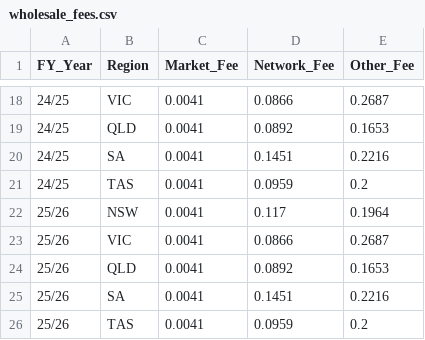
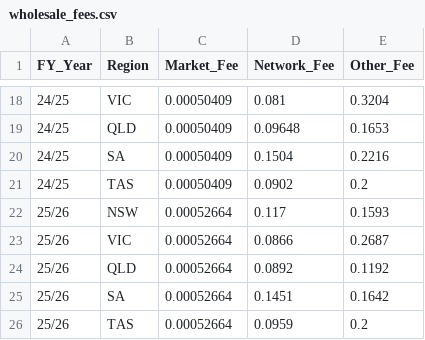
Before and after one commit to Alfi-Syahrin21/app-solar-energy-v2, a CSV file: dataset/wholesale_fees.csv, drawn as a sheet; only a part is shown, gaps mark what is left out; the diff covers the shown part only.

```diff
--- a/dataset/wholesale_fees.csv
+++ b/dataset/wholesale_fees.csv
@@ -18,9 +18,9 @@ FY_Year,Region,Market_Fee,Network_Fee,Other_Fee
-24/25,VIC,0.0041,0.0866,0.2687
-24/25,QLD,0.0041,0.0892,0.1653
-24/25,SA,0.0041,0.1451,0.2216
-24/25,TAS,0.0041,0.0959,0.2
-25/26,NSW,0.0041,0.117,0.1964
-25/26,VIC,0.0041,0.0866,0.2687
-25/26,QLD,0.0041,0.0892,0.1653
-25/26,SA,0.0041,0.1451,0.2216
-25/26,TAS,0.0041,0.0959,0.2
+24/25,VIC,0.00050409,0.081,0.3204
+24/25,QLD,0.00050409,0.09648,0.1653
+24/25,SA,0.00050409,0.1504,0.2216
+24/25,TAS,0.00050409,0.0902,0.2
+25/26,NSW,0.00052664,0.117,0.1593
+25/26,VIC,0.00052664,0.0866,0.2687
+25/26,QLD,0.00052664,0.0892,0.1192
+25/26,SA,0.00052664,0.1451,0.1642
+25/26,TAS,0.00052664,0.0959,0.2
```
Also changed, not shown: 44 edited cells elsewhere in this file.
